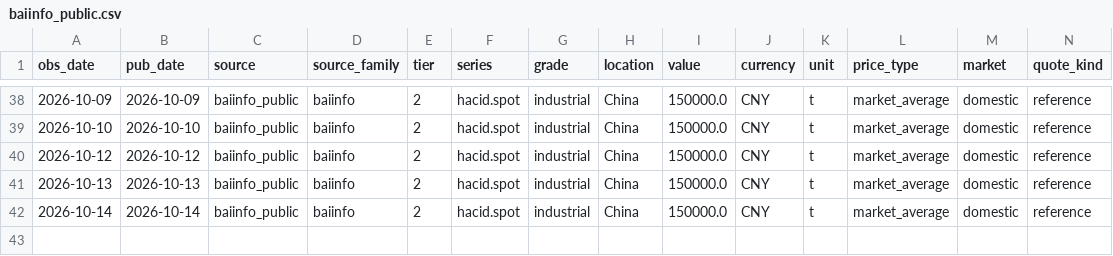
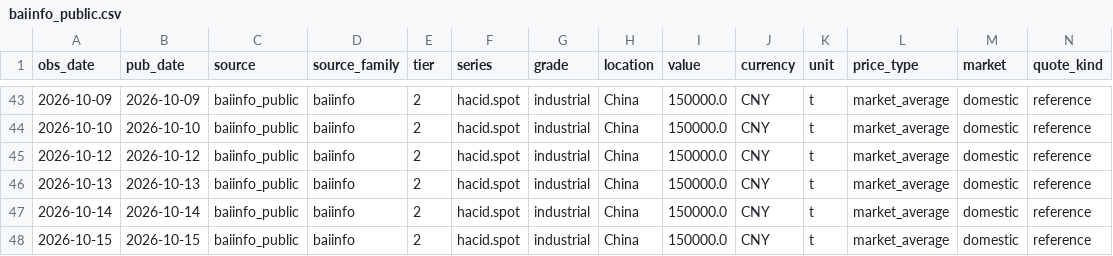
Before and after one commit to arhamsaraogi-star/chemical, a CSV file: data/observations/baiinfo_public.csv, drawn as a sheet; only a part is shown, gaps mark what is left out; rows hold the shown columns only; the diff covers the shown part only; the diff names each change by its address in the sheet, - before the commit and + after, or states it on an @@ line.

```diff
--- a/data/observations/baiinfo_public.csv
+++ b/data/observations/baiinfo_public.csv
+row 48: 2026-10-15 | 2026-10-15 | baiinfo_public | baiinfo | 2 | hacid.spot | industrial | China | 150000.0 | CNY | t | market_average | domestic | reference
```
Also changed, not shown: 5 added rows elsewhere in this file, data/observations/ecb_fx.csv, 7 other files.
